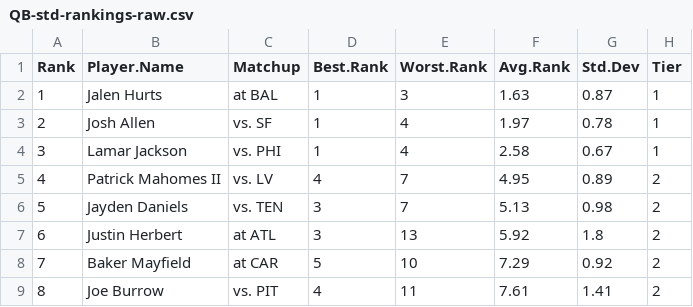
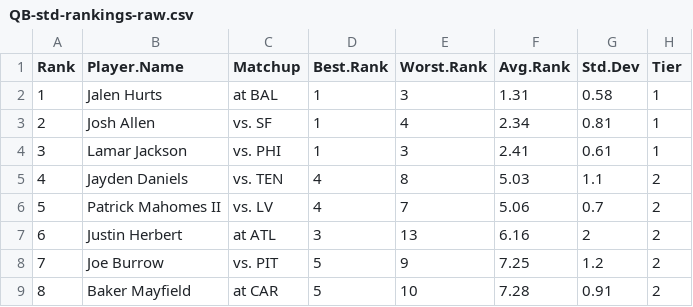
Before and after one commit to makoncline/fantasy-tiers, a CSV file: public/data/rankings/QB-std-rankings-raw.csv, drawn as a sheet; only a part is shown; the diff covers the shown part only.

```diff
--- a/public/data/rankings/QB-std-rankings-raw.csv
+++ b/public/data/rankings/QB-std-rankings-raw.csv
@@ -1,9 +1,9 @@
 "Rank","Player.Name","Matchup","Best.Rank","Worst.Rank","Avg.Rank","Std.Dev","Tier"
-1,"Jalen Hurts","at BAL",1,3,1.63,0.87,"1"
-2,"Josh Allen","vs. SF",1,4,1.97,0.78,"1"
-3,"Lamar Jackson","vs. PHI",1,4,2.58,0.67,"1"
-4,"Patrick Mahomes II","vs. LV",4,7,4.95,0.89,"2"
-5,"Jayden Daniels","vs. TEN",3,7,5.13,0.98,"2"
-6,"Justin Herbert","at ATL",3,13,5.92,1.8,"2"
-7,"Baker Mayfield","at CAR",5,10,7.29,0.92,"2"
-8,"Joe Burrow","vs. PIT",4,11,7.61,1.41,"2"
+1,"Jalen Hurts","at BAL",1,3,1.31,0.58,"1"
+2,"Josh Allen","vs. SF",1,4,2.34,0.81,"1"
+3,"Lamar Jackson","vs. PHI",1,3,2.41,0.61,"1"
+4,"Jayden Daniels","vs. TEN",4,8,5.03,1.1,"2"
+5,"Patrick Mahomes II","vs. LV",4,7,5.06,0.7,"2"
+6,"Justin Herbert","at ATL",3,13,6.16,2,"2"
+7,"Joe Burrow","vs. PIT",5,9,7.25,1.2,"2"
+8,"Baker Mayfield","at CAR",5,10,7.28,0.91,"2"
```
Also changed, not shown: 69 edited cells elsewhere in this file, public/data/rankings/FLEX-std-rankings-raw.csv, public/data/rankings/RB-half-rankings-raw.csv, 49 other files.
